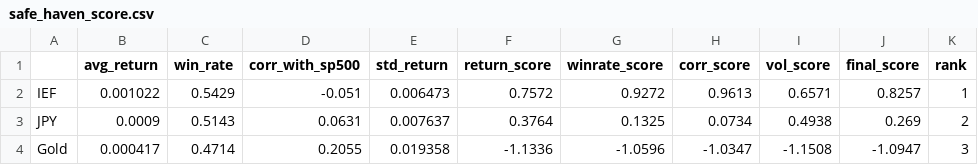
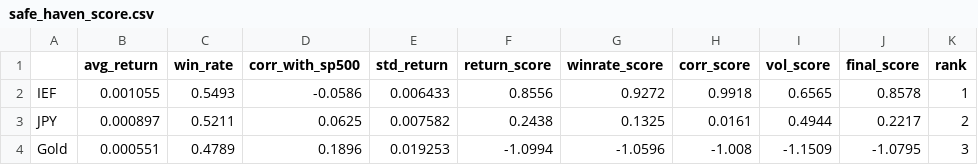
Before and after one commit to LNMAnh/Safe-Haven-Asset-Analysis, a CSV file: data/safe_haven_score.csv, drawn as a sheet.

```diff
--- a/data/safe_haven_score.csv
+++ b/data/safe_haven_score.csv
@@ -1,4 +1,4 @@
 ,avg_return,win_rate,corr_with_sp500,std_return,return_score,winrate_score,corr_score,vol_score,final_score,rank
-IEF,0.001022,0.5429,-0.051,0.006473,0.7572,0.9272,0.9613,0.6571,0.8257,1
-JPY,0.0009,0.5143,0.0631,0.007637,0.3764,0.1325,0.0734,0.4938,0.269,2
-Gold,0.000417,0.4714,0.2055,0.019358,-1.1336,-1.0596,-1.0347,-1.1508,-1.0947,3
+IEF,0.001055,0.5493,-0.0586,0.006433,0.8556,0.9272,0.9918,0.6565,0.8578,1
+JPY,0.000897,0.5211,0.0625,0.007582,0.2438,0.1325,0.0161,0.4944,0.2217,2
+Gold,0.000551,0.4789,0.1896,0.019253,-1.0994,-1.0596,-1.008,-1.1509,-1.0795,3
```
Also changed, not shown: data/market_data_clean.csv, data/market_data_features.csv, 9 other files.
